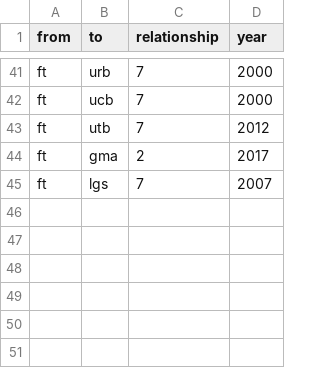
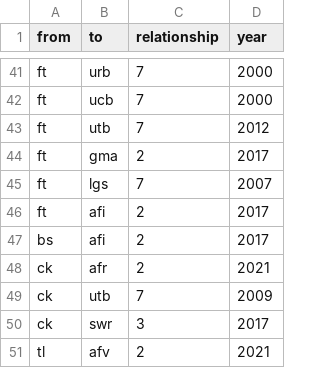
Before and after one commit to Eagle020/testat, a CSV file: edgelist - Tabellenblatt1.csv, drawn as a sheet; only a part is shown, gaps mark what is left out; the diff names each change by its address in the sheet, - before the commit and + after, or states it on an @@ line.

```diff
--- a/edgelist - Tabellenblatt1.csv
+++ b/edgelist - Tabellenblatt1.csv
+row 46: ft | afi | 2 | 2017
+row 47: bs | afi | 2 | 2017
+row 48: ck | afr | 2 | 2021
+row 49: ck | utb | 7 | 2009
+row 50: ck | swr | 3 | 2017
+row 51: tl | afv | 2 | 2021
```
Also changed, not shown: nodelist - Tabellenblatt1.csv.
